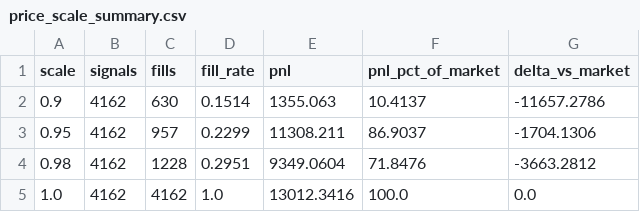
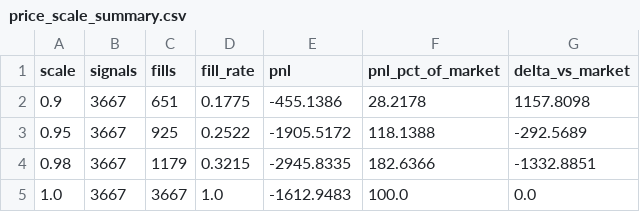
Before and after one commit to vobornij/polymarket, a CSV file: notebooks/wallet_selection/signal_lab/price_scale_summary.csv, drawn as a sheet.

```diff
--- a/notebooks/wallet_selection/signal_lab/price_scale_summary.csv
+++ b/notebooks/wallet_selection/signal_lab/price_scale_summary.csv
@@ -1,5 +1,5 @@
 scale,signals,fills,fill_rate,pnl,pnl_pct_of_market,delta_vs_market
-0.9,4162,630,0.1514,1355.063,10.4137,-11657.2786
-0.95,4162,957,0.2299,11308.211,86.9037,-1704.1306
-0.98,4162,1228,0.2951,9349.0604,71.8476,-3663.2812
-1.0,4162,4162,1.0,13012.3416,100.0,0.0
+0.9,3667,651,0.1775,-455.1386,28.2178,1157.8098
+0.95,3667,925,0.2522,-1905.5172,118.1388,-292.5689
+0.98,3667,1179,0.3215,-2945.8335,182.6366,-1332.8851
+1.0,3667,3667,1.0,-1612.9483,100.0,0.0
```
Also changed, not shown: notebooks/wallet_selection/signal_lab/price_scale_wallets.csv, notebooks/wallet_selection/signal_lab/wallet_scaling_ci.csv, 9 other files.
